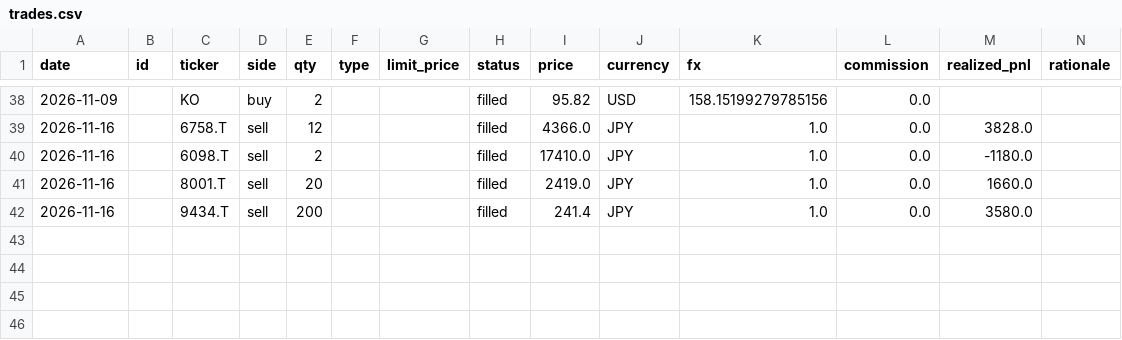
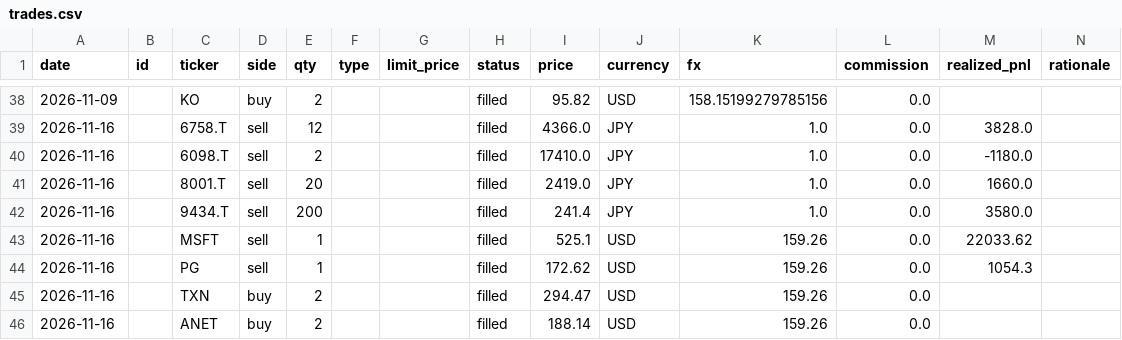
Before and after one commit to kouheidaku-cmd/dejong, a CSV file: state/trades.csv, drawn as a sheet; only a part is shown, gaps mark what is left out.

```diff
--- a/state/trades.csv
+++ b/state/trades.csv
@@ -42 +42,5 @@ date,id,ticker,side,qty,type,limit_price,status,price,currency,fx,commission,rea
 2026-11-16,,9434.T,sell,200,,,filled,241.4,JPY,1.0,0.0,3580.0,
+2026-11-16,,MSFT,sell,1,,,filled,525.1,USD,159.26,0.0,22033.62,
+2026-11-16,,PG,sell,1,,,filled,172.62,USD,159.26,0.0,1054.3,
+2026-11-16,,TXN,buy,2,,,filled,294.47,USD,159.26,0.0,,
+2026-11-16,,ANET,buy,2,,,filled,188.14,USD,159.26,0.0,,
```
Also changed, not shown: 2 other files.
